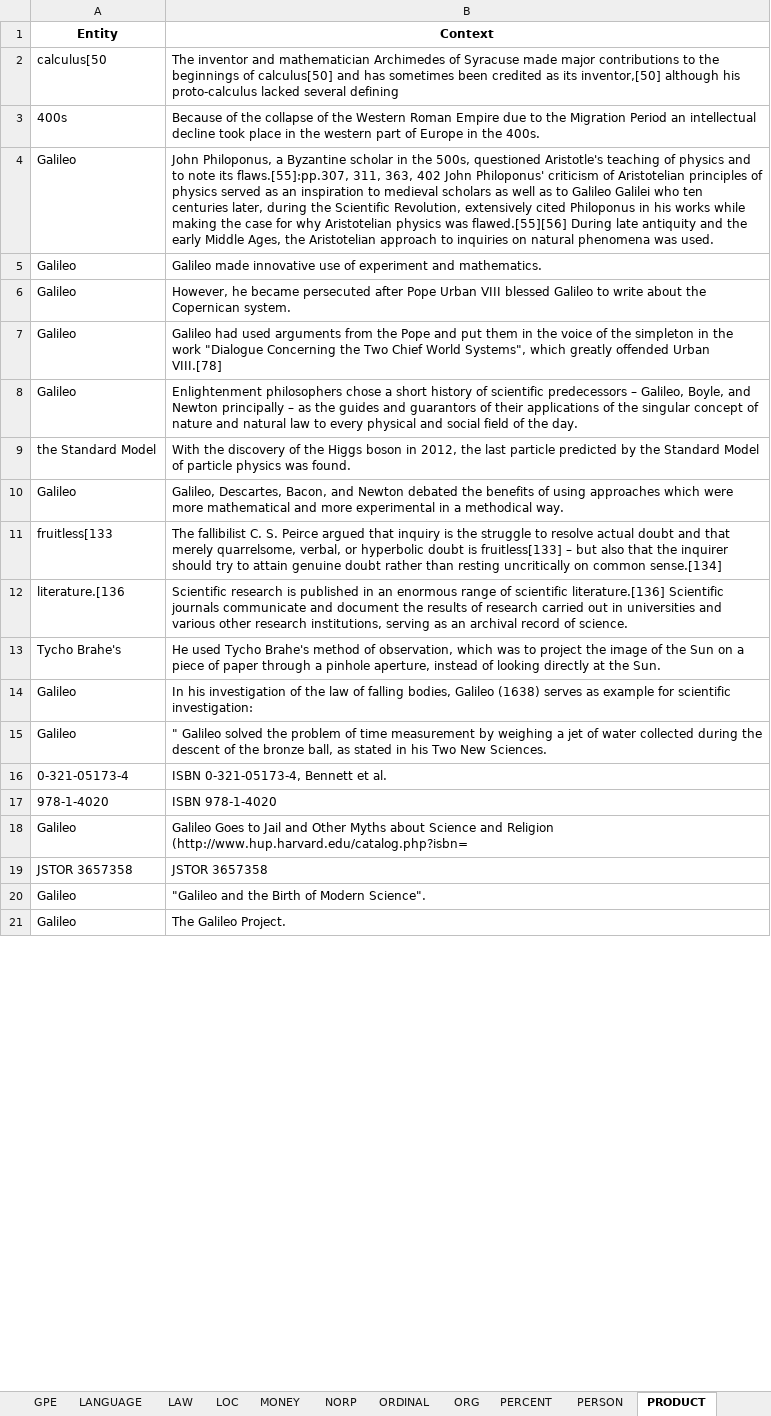
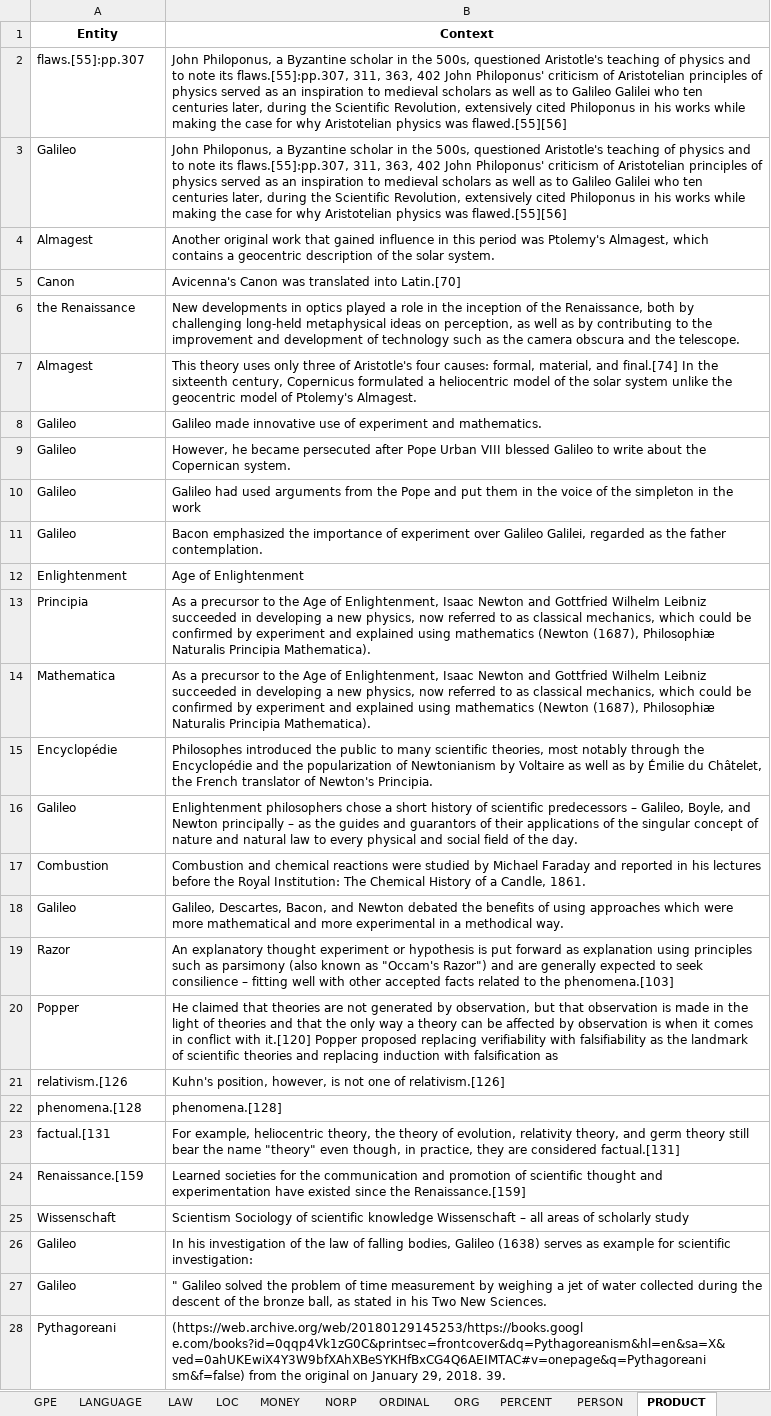
Before and after one commit to Tim-Abwao/named-entity-extractor, an Excel workbook: text_results.xlsx, sheet PRODUCT, drawn as a sheet; only a part is shown; the shorter side is filled out with more unchanged rows; values as stored, in another font and other column widths than the file's, no borders; removed rows and columns are numbered as before the commit, all else as after; the diff covers the shown part only; the diff names each change by its address in the sheet, - before the commit and + after, or states it on an @@ line.

```diff
--- a/text_results.xlsx (sheet PRODUCT)
+++ b/text_results.xlsx (sheet PRODUCT)
-row 2: calculus[50 | The inventor and mathematician Archimedes of Syracuse made major contributions to the beginnings of calculus[50] and has sometimes been credited as its inventor,[50] although his proto-calculus lacked several defining
-row 3: 400s | Because of the collapse of the Western Roman Empire due to the Migration Period an intellectual decline took place in the western part of Europe in the 400s.
+row 2: flaws.[55]:pp.307 | John Philoponus, a Byzantine scholar in the 500s, questioned Aristotle's teaching of physics and to note its flaws.[55]:pp.307, 311, 363, 402 John Philoponus' criticism of Aristotelian principles of physics served as an inspiration to medieval scholars as well as to Galileo Galilei who ten centuries later, during the Scientific Revolution, extensively cited Philoponus in his works while making the case for why Aristotelian physics was flawed.[55][56]
-B3 (Context): …was flawed.[55][56] During late antiquity and the early Middle Ages, the Aristotelian approach to inquiries on natural phenomena was used.
+B3 (Context): …was flawed.[55][56]
+row 4: Almagest | Another original work that gained influence in this period was Ptolemy's Almagest, which contains a geocentric description of the solar system.
+row 5: Canon | Avicenna's Canon was translated into Latin.[70]
+row 6: the Renaissance | New developments in optics played a role in the inception of the Renaissance, both by challenging long-held metaphysical ideas on perception, as well as by contributing to the improvement and development of technology such as the camera obscura and the telescope.
+row 7: Almagest | This theory uses only three of Aristotle's four causes: formal, material, and final.[74] In the sixteenth century, Copernicus formulated a heliocentric model of the solar system unlike the geocentric model of Ptolemy's Almagest.
-B10 (Context): …the work "Dialogue Concerning the Two Chief World Systems", which greatly offended Urban VIII.[78]
+B10 (Context): …the work
+row 11: Galileo | Bacon emphasized the importance of experiment over Galileo Galilei, regarded as the father contemplation.
+row 12: Enlightenment | Age of Enlightenment
+row 13: Principia | As a precursor to the Age of Enlightenment, Isaac Newton and Gottfried Wilhelm Leibniz succeeded in developing a new physics, now referred to as classical mechanics, which could be confirmed by experiment and explained using mathematics (Newton (1687), Philosophiæ Naturalis Principia Mathematica).
+row 14: Mathematica | As a precursor to the Age of Enlightenment, Isaac Newton and Gottfried Wilhelm Leibniz succeeded in developing a new physics, now referred to as classical mechanics, which could be confirmed by experiment and explained using mathematics (Newton (1687), Philosophiæ Naturalis Principia Mathematica).
+row 15: Encyclopédie | Philosophes introduced the public to many scientific theories, most notably through the Encyclopédie and the popularization of Newtonianism by Voltaire as well as by Émilie du Châtelet, the French translator of Newton's Principia.
-row 9: the Standard Model | With the discovery of the Higgs boson in 2012, the last particle predicted by the Standard Model of particle physics was found.
+row 17: Combustion | Combustion and chemical reactions were studied by Michael Faraday and reported in his lectures before the Royal Institution: The Chemical History of a Candle, 1861.
-row 11: fruitless[133 | The fallibilist C. S. Peirce argued that inquiry is the struggle to resolve actual doubt and that merely quarrelsome, verbal, or hyperbolic doubt is fruitless[133] – but also that the inquirer should try to attain genuine doubt rather than resting uncritically on common sense.[134]
-row 12: literature.[136 | Scientific research is published in an enormous range of scientific literature.[136] Scientific journals communicate and document the results of research carried out in universities and various other research institutions, serving as an archival record of science.
-row 13: Tycho Brahe's | He used Tycho Brahe's method of observation, which was to project the image of the Sun on a piece of paper through a pinhole aperture, instead of looking directly at the Sun.
+row 19: Razor | An explanatory thought experiment or hypothesis is put forward as explanation using principles such as parsimony (also known as "Occam's Razor") and are generally expected to seek consilience – fitting well with other accepted facts related to the phenomena.[103]
+row 20: Popper | He claimed that theories are not generated by observation, but that observation is made in the light of theories and that the only way a theory can be affected by observation is when it comes in conflict with it.[120] Popper proposed replacing verifiability with falsifiability as the landmark of scientific theories and replacing induction with falsification as
+row 21: relativism.[126 | Kuhn's position, however, is not one of relativism.[126]
+row 22: phenomena.[128 | phenomena.[128]
+row 23: factual.[131 | For example, heliocentric theory, the theory of evolution, relativity theory, and germ theory still bear the name "theory" even though, in practice, they are considered factual.[131]
+row 24: Renaissance.[159 | Learned societies for the communication and promotion of scientific thought and experimentation have existed since the Renaissance.[159]
+row 25: Wissenschaft | Scientism Sociology of scientific knowledge Wissenschaft – all areas of scholarly study
-row 16: 0-321-05173-4 | ISBN 0-321-05173-4, Bennett et al.
-row 17: 978-1-4020 | ISBN 978-1-4020
-row 18: Galileo | Galileo Goes to Jail and Other Myths about Science and Religion (http://www.hup.harvard.edu/catalog.php?isbn=
-row 19: JSTOR 3657358 | JSTOR 3657358
+row 28: Pythagoreani | (https://web.archive.org/web/20180129145253/https://books.googl e.com/books?id=0qqp4Vk1zG0C&printsec=frontcover&dq=Pythagoreanism&hl=en&sa=X& ved=0ahUKEwiX4Y3W9bfXAhXBeSYKHfBxCG4Q6AEIMTAC#v=onepage&q=Pythagoreani sm&f=false) from the original on January 29, 2018. 39.
```
Also changed, not shown: 3 added rows, 5 removed rows and 1 edited cell elsewhere in this sheet, sheet PERSON, sheet ORG, sheet CARDINAL, sheet GPE, sheet DATE, sheet WORK_OF_ART, 11 more sheets, other sheet tabs, 2 other files.
